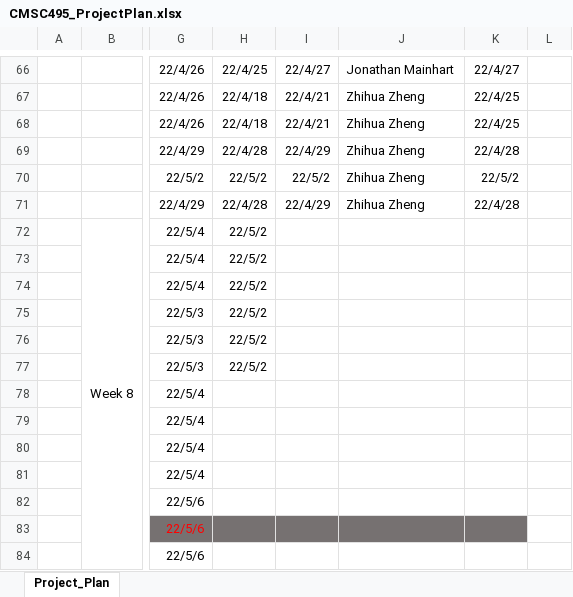
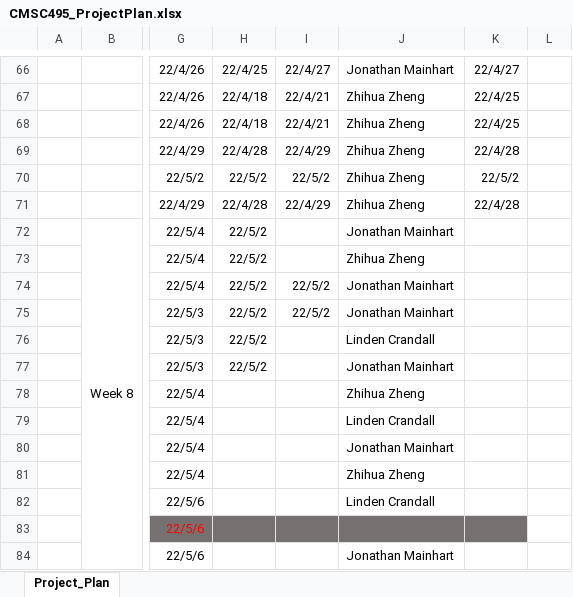
Before and after one commit to Jonmainhart/Steganosaurus, an Excel workbook: CMSC495_ProjectPlan.xlsx, sheet Project_Plan, drawn as a sheet; only a part is shown, gaps mark what is left out; values as stored, in another font and other column widths than the file's, no borders; conditional formats not drawn; the diff names each change by its address in the sheet, - before the commit and + after, or states it on an @@ line.

Commit message:
Updated week 8 schedule

```diff
--- a/CMSC495_ProjectPlan.xlsx (sheet Project_Plan)
+++ b/CMSC495_ProjectPlan.xlsx (sheet Project_Plan)
-J72: (empty)
+J72: Jonathan Mainhart
-J73: (empty)
+J73: Zhihua Zheng
-I74:I75: (empty)
+I74:I75: 22/5/2
-J74:J75: (empty)
+J74:J75: Jonathan Mainhart
-J76: (empty)
+J76: Linden Crandall
-J77: (empty)
+J77: Jonathan Mainhart
-J78: (empty)
+J78: Zhihua Zheng
-J79: (empty)
+J79: Linden Crandall
-J80: (empty)
+J80: Jonathan Mainhart
-J81: (empty)
+J81: Zhihua Zheng
-J82: (empty)
+J82: Linden Crandall
-J84: (empty)
+J84: Jonathan Mainhart
```
